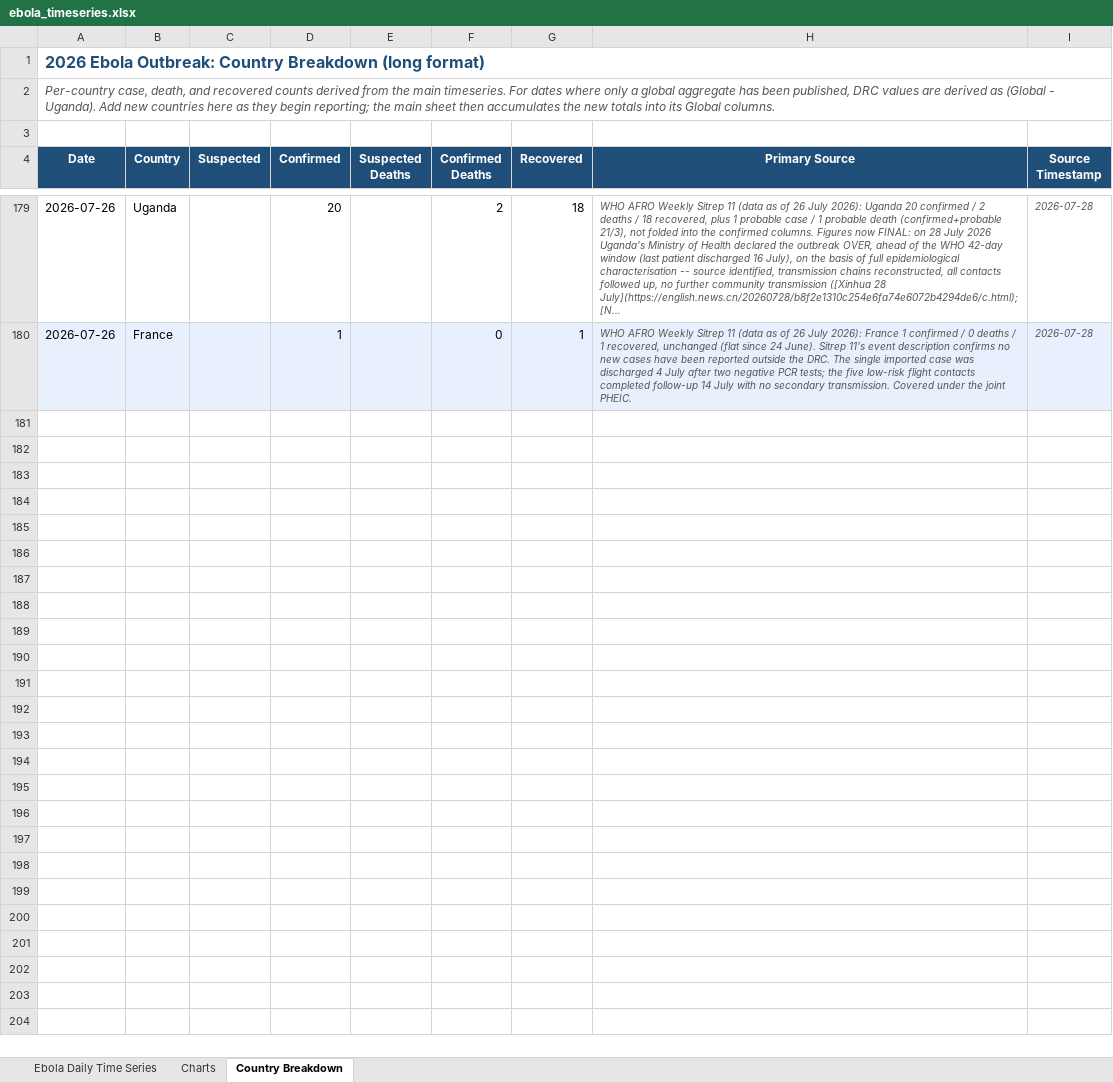
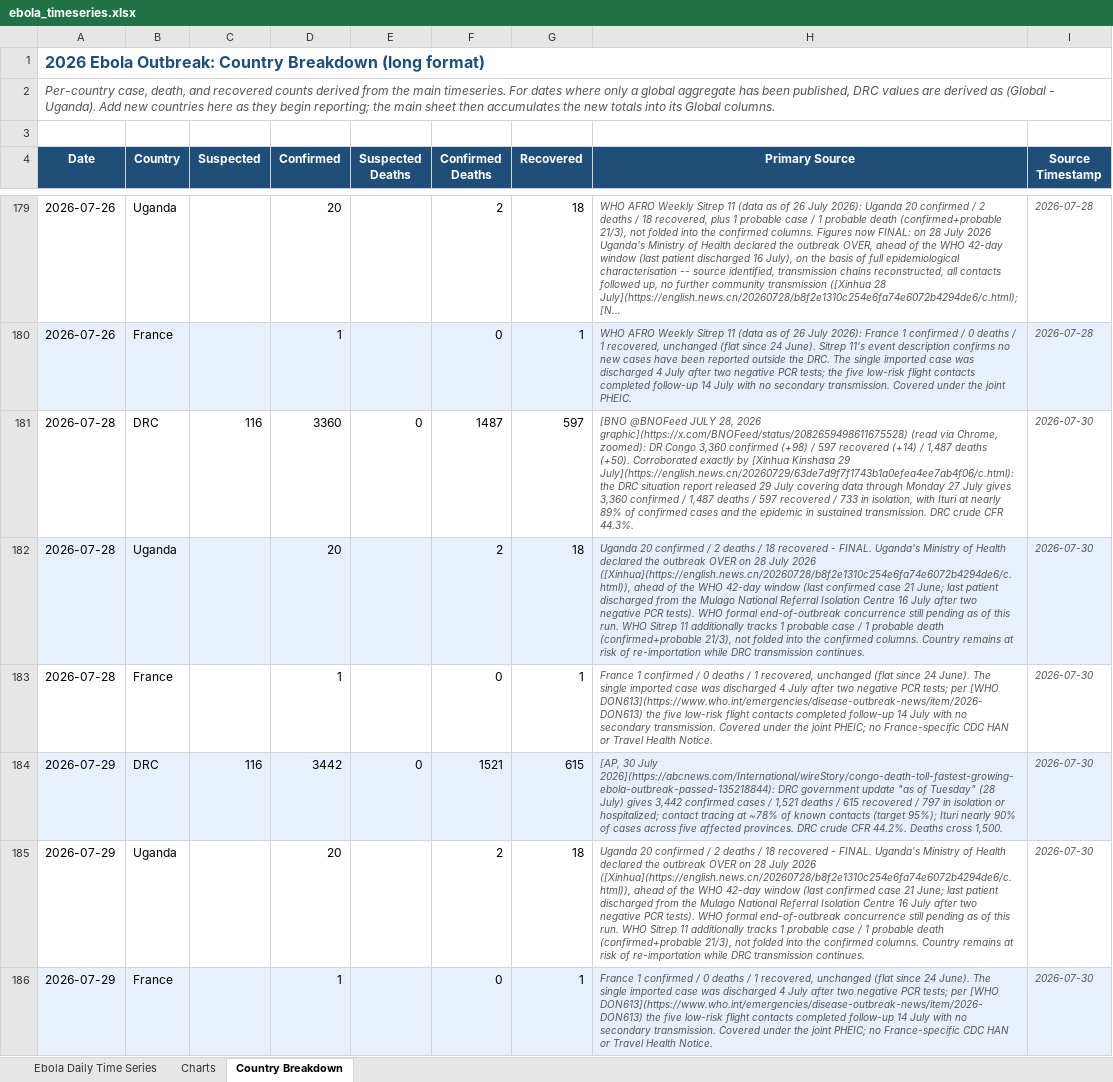
Before and after one commit to webbegole/ebola-bundibugyo-tracker-2026, an Excel workbook: outputs/ebola_timeseries.xlsx, sheet Country Breakdown, drawn as a sheet; only a part is shown, gaps mark what is left out; long unchanged cells end in …; values as stored, in another font and other column widths than the file's, no borders; the diff names each change by its address in the sheet, - before the commit and + after, or states it on an @@ line.

Commit message:
Daily update 2026-07-30: backfill 28 July, append 29 July; DRC deaths cross 1,500 (global 3,463 confirmed / 1,523 deaths)

```diff
--- a/outputs/ebola_timeseries.xlsx (sheet Country Breakdown)
+++ b/outputs/ebola_timeseries.xlsx (sheet Country Breakdown)
+row 181: 2026-07-28 | DRC | 116 | 3360 | 0 | 1487 | 597 | [BNO @BNOFeed JULY 28, 2026 graphic](https://x.com/BNOFeed/status/2082659498611675528) (read via Chrome, zoomed): DR Congo 3,360 confirmed (+98) / 597 recovered (+14) / 1,487 deaths (+50). Corroborated exactly by [Xinhua Kinshasa 29 July](https://english.news.cn/20260729/63de7d9f7f1743b1a0efea4ee7ab4f06/c.html): the DRC situation report released 29 July covering data through Monday 27 July gives 3,360 confirmed / 1,487 deaths / 597 recovered / 733 in isolation, with Ituri at nearly 89% of confirmed cases and the epidemic in sustained transmission. DRC crude CFR 44.3%. | 2026-07-30
+row 182: 2026-07-28 | Uganda |  | 20 |  | 2 | 18 | Uganda 20 confirmed / 2 deaths / 18 recovered - FINAL. Uganda's Ministry of Health declared the outbreak OVER on 28 July 2026 ([Xinhua](https://english.news.cn/20260728/b8f2e1310c254e6fa74e6072b4294de6/c.html)), ahead of the WHO 42-day window (last confirmed case 21 June; last patient discharged from the Mulago National Referral Isolation Centre 16 July after two negative PCR tests). WHO formal end-of-outbreak concurrence still pending as of this run. WHO Sitrep 11 additionally tracks 1 probable case / 1 probable death (confirmed+probable 21/3), not folded into the confirmed columns. Country remains at risk of re-importation while DRC transmission continues. | 2026-07-30
+row 183: 2026-07-28 | France |  | 1 |  | 0 | 1 | France 1 confirmed / 0 deaths / 1 recovered, unchanged (flat since 24 June). The single imported case was discharged 4 July after two negative PCR tests; per [WHO DON613](https://www.who.int/emergencies/disease-outbreak-news/item/2026-DON613) the five low-risk flight contacts completed follow-up 14 July with no secondary transmission. Covered under the joint PHEIC; no France-specific CDC HAN or Travel Health Notice. | 2026-07-30
+row 184: 2026-07-29 | DRC | 116 | 3442 | 0 | 1521 | 615 | [AP, 30 July 2026](https://abcnews.com/International/wireStory/congo-death-toll-fastest-growing-ebola-outbreak-passed-135218844): DRC government update "as of Tuesday" (28 July) gives 3,442 confirmed cases / 1,521 deaths / 615 recovered / 797 in isolation or hospitalized; contact tracing at ~78% of known contacts (target 95%); Ituri nearly 90% of cases across five affected provinces. DRC crude CFR 44.2%. Deaths cross 1,500. | 2026-07-30
+row 185: 2026-07-29 | Uganda |  | 20 |  | 2 | 18 | Uganda 20 confirmed / 2 deaths / 18 recovered - FINAL. Uganda's Ministry of Health declared the outbreak OVER on 28 July 2026 ([Xinhua](https://english.news.cn/20260728/b8f2e1310c254e6fa74e6072b4294de6/c.html)), ahead of the WHO 42-day window (last confirmed case 21 June; last patient discharged from the Mulago National Referral Isolation Centre 16 July after two negative PCR tests). WHO formal end-of-outbreak concurrence still pending as of this run. WHO Sitrep 11 additionally tracks 1 probable case / 1 probable death (confirmed+probable 21/3), not folded into the confirmed columns. Country remains at risk of re-importation while DRC transmission continues. | 2026-07-30
+row 186: 2026-07-29 | France |  | 1 |  | 0 | 1 | France 1 confirmed / 0 deaths / 1 recovered, unchanged (flat since 24 June). The single imported case was discharged 4 July after two negative PCR tests; per [WHO DON613](https://www.who.int/emergencies/disease-outbreak-news/item/2026-DON613) the five low-risk flight contacts completed follow-up 14 July with no secondary transmission. Covered under the joint PHEIC; no France-specific CDC HAN or Travel Health Notice. | 2026-07-30
```
Also changed, not shown: sheet Ebola Daily Time Series, sheet Charts, 8 other files.
